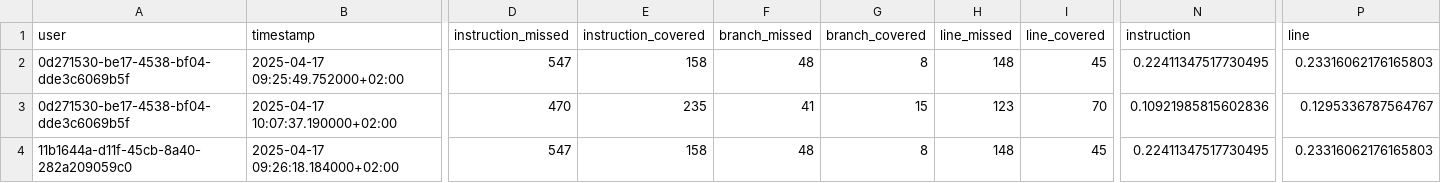
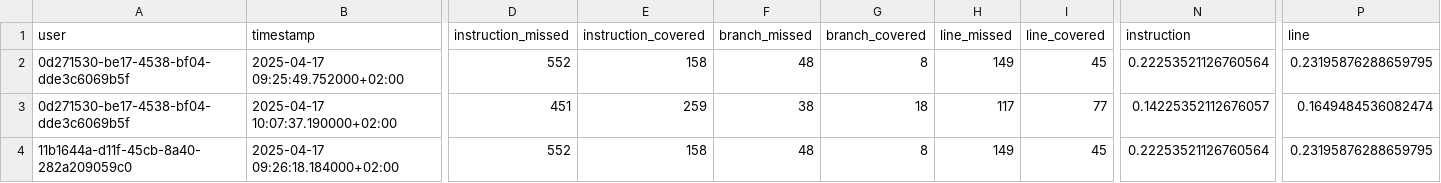
Before and after one commit to ThibBer/MemoireDataAnalytics, a CSV file: generated/code-analysis/jacoco.csv, drawn as a sheet; only a part is shown, gaps mark what is left out; the diff covers the shown part only; the diff names each change by its address in the sheet, - before the commit and + after, or states it on an @@ line.

```diff
--- a/generated/code-analysis/jacoco.csv
+++ b/generated/code-analysis/jacoco.csv
-D2 (instruction_missed): 547
+D2 (instruction_missed): 552
-H2 (line_missed): 148
+H2 (line_missed): 149
-N2 (instruction): 0.22411347517730495
+N2 (instruction): 0.22253521126760564
-P2 (line): 0.23316062176165803
+P2 (line): 0.23195876288659795
-D3 (instruction_missed): 470
+D3 (instruction_missed): 451
-E3 (instruction_covered): 235
+E3 (instruction_covered): 259
-F3 (branch_missed): 41
+F3 (branch_missed): 38
-G3 (branch_covered): 15
+G3 (branch_covered): 18
-H3 (line_missed): 123
+H3 (line_missed): 117
-I3 (line_covered): 70
+I3 (line_covered): 77
-N3 (instruction): 0.10921985815602836
+N3 (instruction): 0.14225352112676057
-P3 (line): 0.1295336787564767
+P3 (line): 0.1649484536082474
-D4 (instruction_missed): 547
+D4 (instruction_missed): 552
-H4 (line_missed): 148
+H4 (line_missed): 149
-N4 (instruction): 0.22411347517730495
+N4 (instruction): 0.22253521126760564
-P4 (line): 0.23316062176165803
+P4 (line): 0.23195876288659795
```
Also changed, not shown: 161 edited cells elsewhere in this file, 2 other files.
